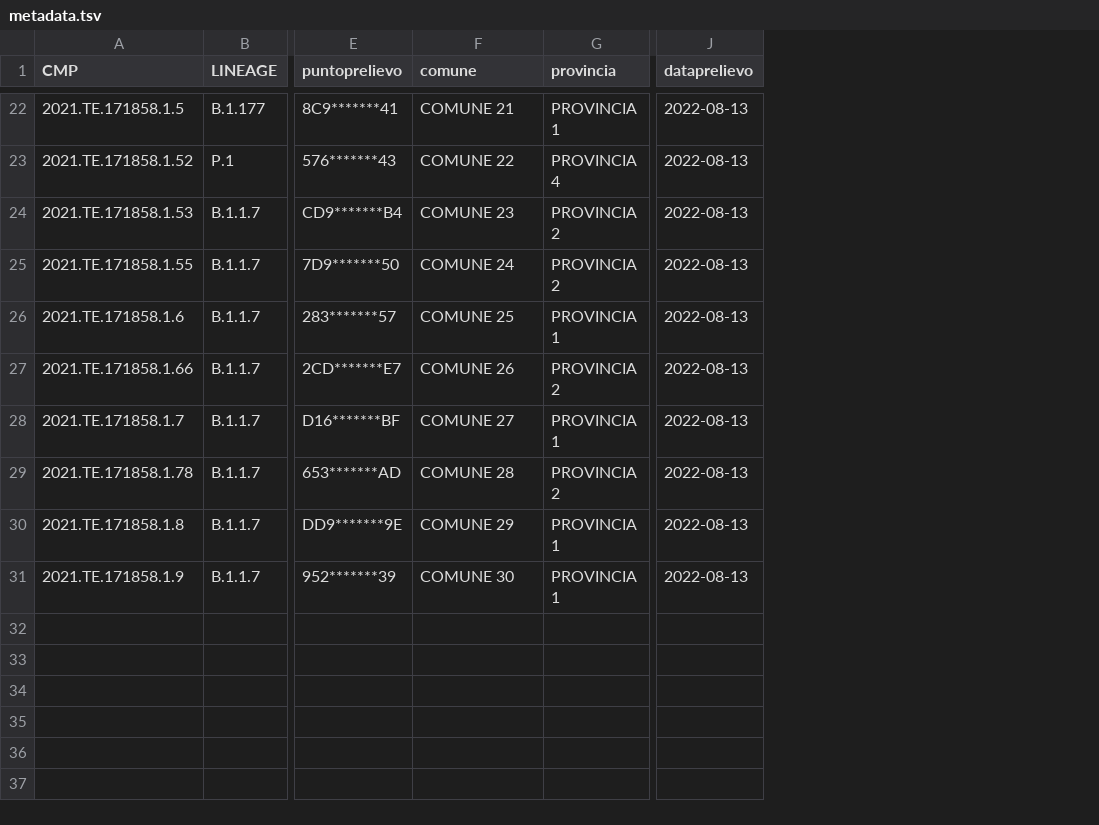
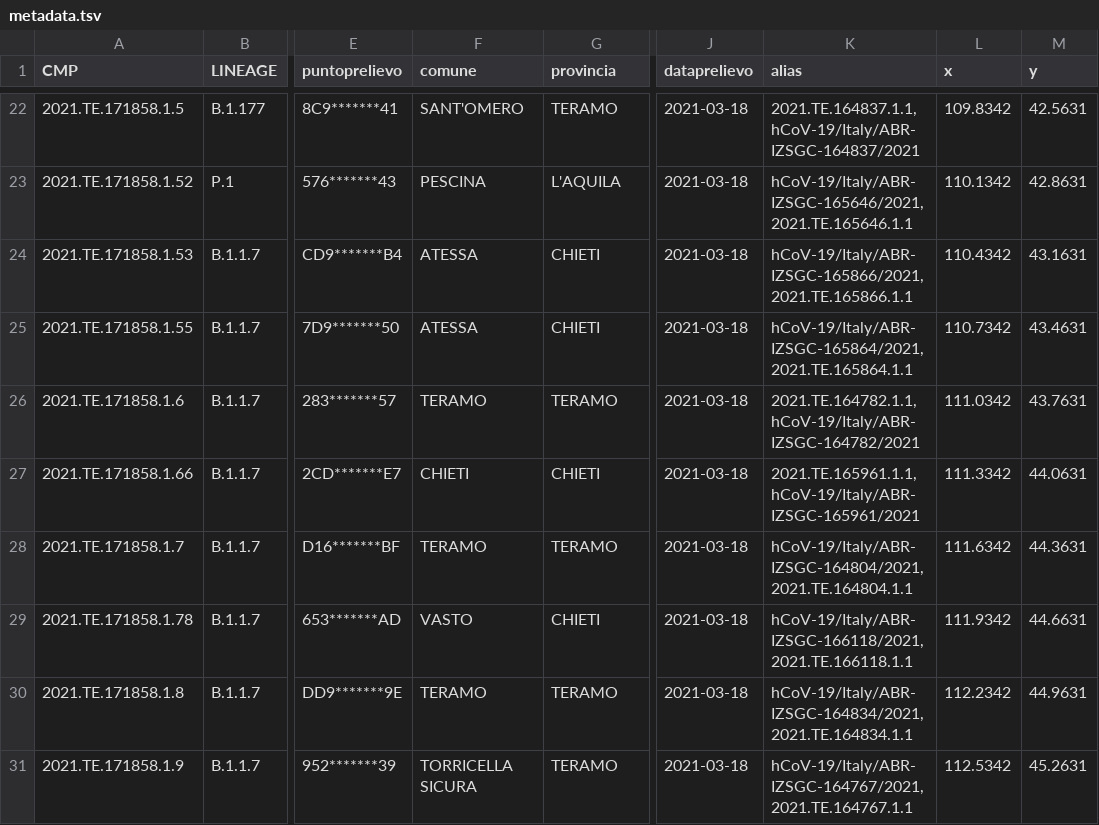
Before and after one commit to genpat-it/grapetree-gis, a TSV file: tmp/metadata.tsv, drawn as a sheet; only a part is shown, gaps mark what is left out; the diff covers the shown part only; the diff names each change by its address in the sheet, - before the commit and + after, or states it on an @@ line.

```diff
--- a/tmp/metadata.tsv
+++ b/tmp/metadata.tsv
+column K (alias), rows 22-31: 2021.TE.164837.1.1, hCoV-19/Italy/ABR-IZSGC-164837/2021 | hCoV-19/Italy/ABR-IZSGC-165646/2021, 2021.TE.165646.1.1 | hCoV-19/Italy/ABR-IZSGC-165866/2021, 2021.TE.165866.1.1 | hCoV-19/Italy/ABR-IZSGC-165864/2021, 2021.TE.165864.1.1 | 2021.TE.164782.1.1, hCoV-19/Italy/ABR-IZSGC-164782/2021 | 2021.TE.165961.1.1, hCoV-19/Italy/ABR-IZSGC-165961/2021 | hCoV-19/Italy/ABR-IZSGC-164804/2021, 2021.TE.164804.1.1 | hCoV-19/Italy/ABR-IZSGC-166118/2021, 2021.TE.166118.1.1 | hCoV-19/Italy/ABR-IZSGC-164834/2021, 2021.TE.164834.1.1 | hCoV-19/Italy/ABR-IZSGC-164767/2021, 2021.TE.164767.1.1
+column L (x), rows 22-31: 109.8342 | 110.1342 | 110.4342 | 110.7342 | 111.0342 | 111.3342 | 111.6342 | 111.9342 | 112.2342 | 112.5342
+column M (y), rows 22-31: 42.5631 | 42.8631 | 43.1631 | 43.4631 | 43.7631 | 44.0631 | 44.3631 | 44.6631 | 44.9631 | 45.2631
-F22 (comune): COMUNE 21
+F22 (comune): SANT'OMERO
-G22 (provincia): PROVINCIA 1
+G22 (provincia): TERAMO
-J22:J31 (dataprelievo): 2022-08-13
+J22:J31 (dataprelievo): 2021-03-18
-F23 (comune): COMUNE 22
+F23 (comune): PESCINA
-G23 (provincia): PROVINCIA 4
+G23 (provincia): L'AQUILA
-F24 (comune): COMUNE 23
+F24 (comune): ATESSA
-G24:G25 (provincia): PROVINCIA 2
+G24:G25 (provincia): CHIETI
-F25 (comune): COMUNE 24
+F25 (comune): ATESSA
-F26 (comune): COMUNE 25
+F26 (comune): TERAMO
-G26 (provincia): PROVINCIA 1
+G26 (provincia): TERAMO
-F27 (comune): COMUNE 26
+F27 (comune): CHIETI
-G27 (provincia): PROVINCIA 2
+G27 (provincia): CHIETI
-F28 (comune): COMUNE 27
+F28 (comune): TERAMO
-G28 (provincia): PROVINCIA 1
+G28 (provincia): TERAMO
-F29 (comune): COMUNE 28
+F29 (comune): VASTO
-G29 (provincia): PROVINCIA 2
+G29 (provincia): CHIETI
-F30 (comune): COMUNE 29
+F30 (comune): TERAMO
-G30:G31 (provincia): PROVINCIA 1
+G30:G31 (provincia): TERAMO
-F31 (comune): COMUNE 30
+F31 (comune): TORRICELLA SICURA
```
Also changed, not shown: 60 edited cells elsewhere in this file, 4 other files.
